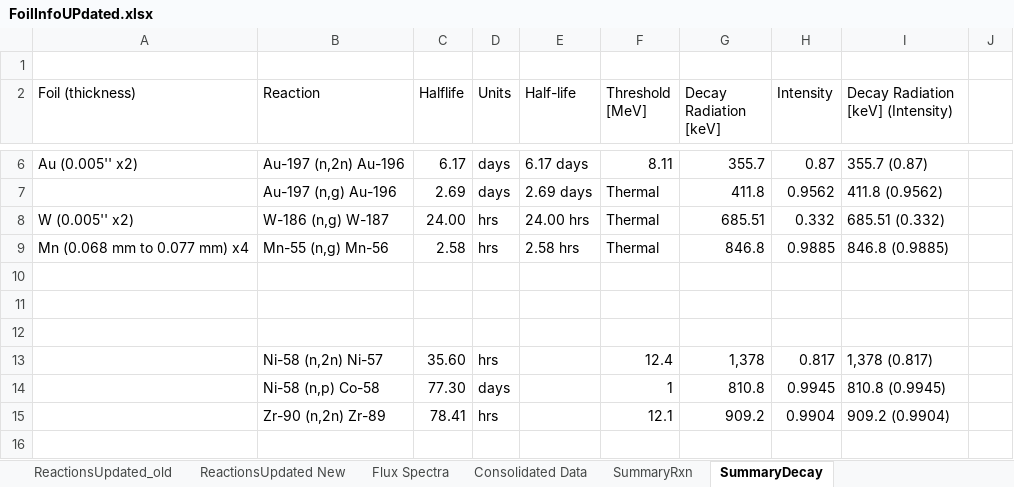
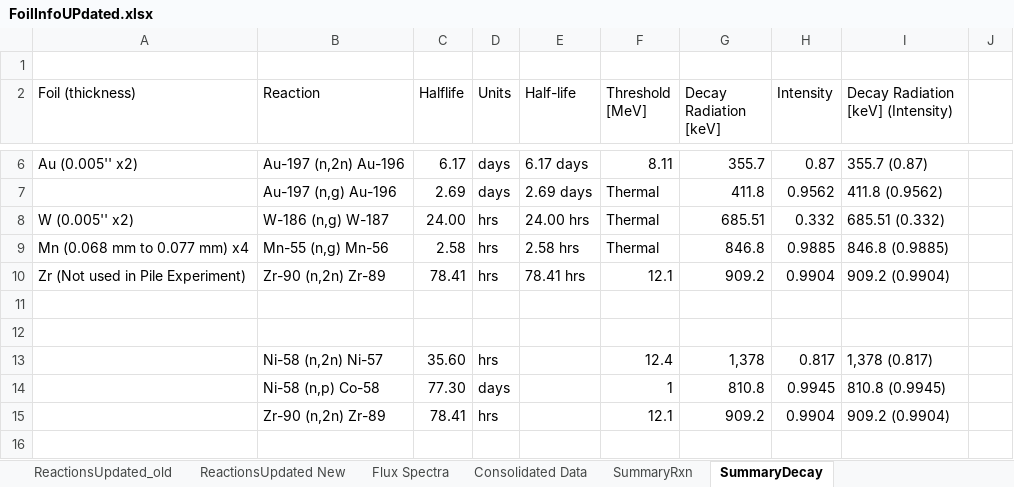
Before and after one commit to nickquartemont/NENG612, an Excel workbook: Foil_Activation/FoilInfoUPdated.xlsx, sheet SummaryDecay, drawn as a sheet; only a part is shown, gaps mark what is left out; values as stored, in another font and other column widths than the file's, no borders; the diff names each change by its address in the sheet, - before the commit and + after, or states it on an @@ line.

```diff
--- a/Foil_Activation/FoilInfoUPdated.xlsx (sheet SummaryDecay)
+++ b/Foil_Activation/FoilInfoUPdated.xlsx (sheet SummaryDecay)
-row 10: (empty)
+row 10: Zr (Not used in Pile Experiment) | Zr-90 (n,2n) Zr-89 | 78.41 | hrs | 78.41 hrs | 12.1 | 909.2 | 0.9904 | 909.2 (0.9904)
```
Also changed, not shown: 3 other files.
